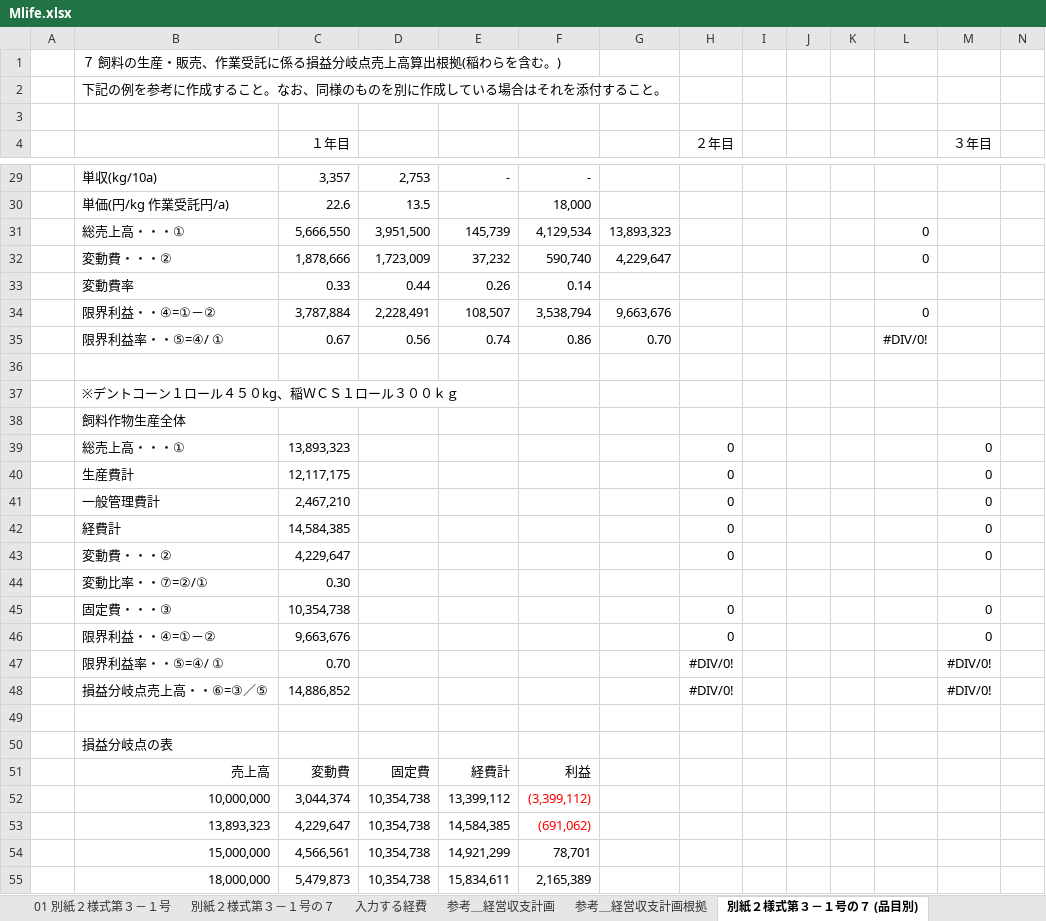
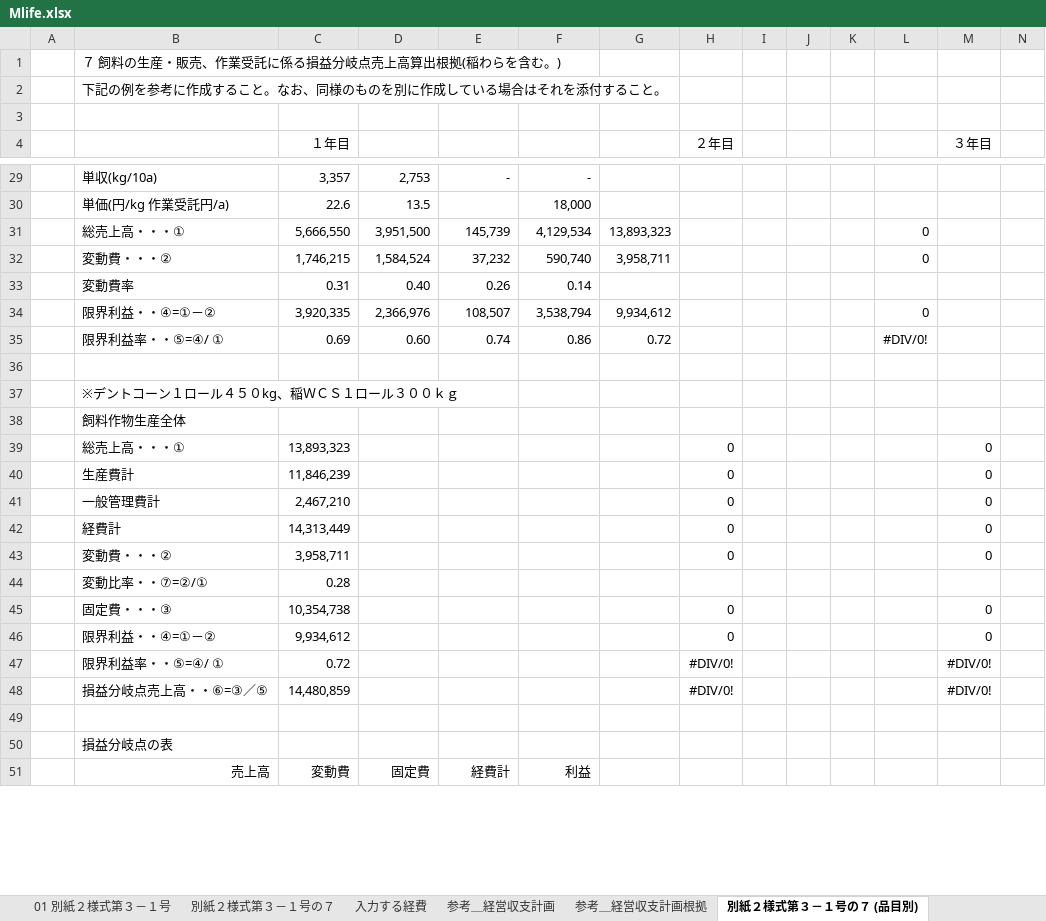
Before and after one commit to swd-hub/Test, an Excel workbook: Mlife.xlsx, sheet 別紙２様式第３－１号の７ (品目別), drawn as a sheet; only a part is shown, gaps mark what is left out; values as stored, in another font and other column widths than the file's, no borders; charts and pictures not drawn; removed rows and columns are numbered as before the commit, all else as after; rows hold the shown columns only; the diff covers the shown part only; the diff names each change by its address in the sheet, - before the commit and + after, or states it on an @@ line.

Commit message:
Add files via upload

```diff
--- a/Mlife.xlsx (sheet 別紙２様式第３－１号の７ (品目別))
+++ b/Mlife.xlsx (sheet 別紙２様式第３－１号の７ (品目別))
-C32 (１年目): 1,878,666
+C32 (１年目): 1,746,215
-D32: 1,723,009
+D32: 1,584,524
-G32: 4,229,647
+G32: 3,958,711
-C33 (１年目): 0.33
+C33 (１年目): 0.31
-D33: 0.44
+D33: 0.40
-C34 (１年目): 3,787,884
+C34 (１年目): 3,920,335
-D34: 2,228,491
+D34: 2,366,976
-G34: 9,663,676
+G34: 9,934,612
-C35 (１年目): 0.67
+C35 (１年目): 0.69
-D35: 0.56
+D35: 0.60
-G35: 0.70
+G35: 0.72
-C40 (１年目): 12,117,175
+C40 (１年目): 11,846,239
-C42 (１年目): 14,584,385
+C42 (１年目): 14,313,449
-C43 (１年目): 4,229,647
+C43 (１年目): 3,958,711
-C44 (１年目): 0.30
+C44 (１年目): 0.28
-C46 (１年目): 9,663,676
+C46 (１年目): 9,934,612
-C47 (１年目): 0.70
+C47 (１年目): 0.72
-C48 (１年目): 14,886,852
+C48 (１年目): 14,480,859
-row 52:  | 10,000,000 | 3,044,374 | 10,354,738 | 13,399,112 | (3,399,112)
-row 53:  | 13,893,323 | 4,229,647 | 10,354,738 | 14,584,385 | (691,062)
-row 54:  | 15,000,000 | 4,566,561 | 10,354,738 | 14,921,299 | 78,701
-row 55:  | 18,000,000 | 5,479,873 | 10,354,738 | 15,834,611 | 2,165,389
```
Also changed, not shown: 16 added rows, 12 removed rows and 8 edited cells elsewhere in this sheet, sheet 別紙２様式第３－１号の７, sheet 入力する経費, sheet 参考＿経営収支計画, sheet 01 別紙２様式第３－１号, formulas that keep their value, charts or pictures.
